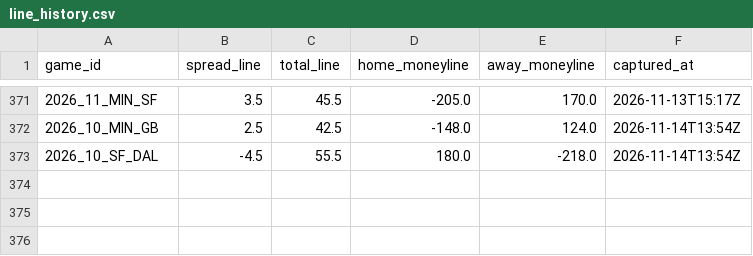
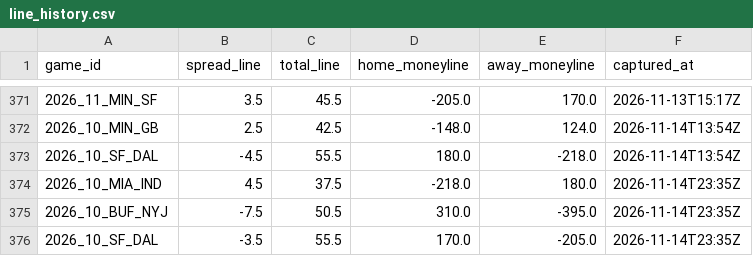
Before and after one commit to paintthedog/nfl-insights, a CSV file: pipeline/data/line_history.csv, drawn as a sheet; only a part is shown, gaps mark what is left out.

```diff
--- a/pipeline/data/line_history.csv
+++ b/pipeline/data/line_history.csv
@@ -373 +373,4 @@ game_id,spread_line,total_line,home_moneyline,away_moneyline,captured_at
 2026_10_SF_DAL,-4.5,55.5,180.0,-218.0,2026-11-14T13:54Z
+2026_10_MIA_IND,4.5,37.5,-218.0,180.0,2026-11-14T23:35Z
+2026_10_BUF_NYJ,-7.5,50.5,310.0,-395.0,2026-11-14T23:35Z
+2026_10_SF_DAL,-3.5,55.5,170.0,-205.0,2026-11-14T23:35Z
```
Also changed, not shown: pipeline/combos_wk10.csv, pipeline/news_q_log.csv, 26 other files.
